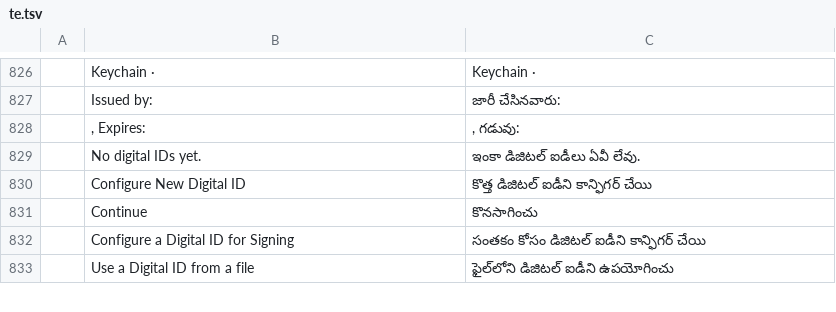
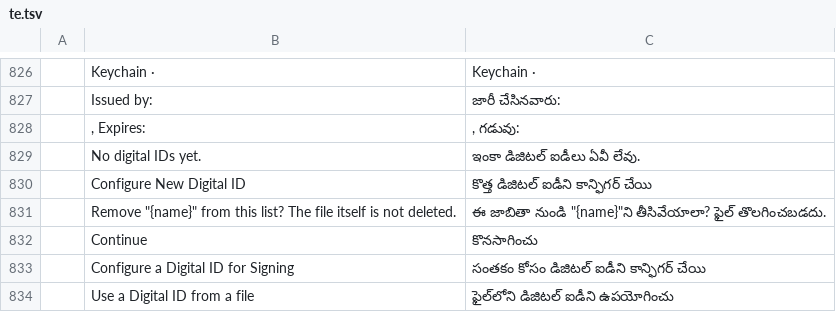
Before and after one commit to 0xPyAI/pdfcraft, a TSV file: crates/ui-egui/src/i18n/te.tsv, drawn as a sheet; only a part is shown, gaps mark what is left out; the diff names each change by its address in the sheet, - before the commit and + after, or states it on an @@ line.

Commit message:
Issue #1396: remove an imported digital ID (#1515)
Digital IDs added through Sign with a Digital ID (imported .p12/.pfx files
or new self-signed ones) are saved with the app settings, but nothing ever
took one off the list, so an old or mistakenly imported certificate stayed
there for good (#1396).

Sign with a Digital ID now has Remove next to Configure New Digital ID. It
acts on the selected file-based ID, asks first ("Remove "<name>" from this
list? The file itself is not deleted."), and takes the entry off the saved
list. The .p12 file stays on disk. Keychain and Windows store IDs can't be
removed here: the OS manages them and they are listed again on every
signing.

- sign_ui: PdfCraftApp::remove_digital_id refuses OS store IDs and stale
  indexes, keeps the dialog's selection on the same ID (or the first
  usable one), and goes to Configure when no IDs are left.
- SignDraft::confirm_remove holds the entry awaiting confirmation; clicking
  another row cancels the question.
- i18n: the confirmation is translated in all 21 catalogs; ATTRIBUTION.toml
  hashes updated.
- Tests: a unit test for the list, the selection and persist/restore, and a
  real-shell test that imports a .p12, cancels, then removes it.

Co-authored-by: Brandon Thomas <echelon@gmail.com>

```diff
--- a/crates/ui-egui/src/i18n/te.tsv
+++ b/crates/ui-egui/src/i18n/te.tsv
+row 831:  | Remove "{name}" from this list? The file itself is not deleted. | ఈ జాబితా నుండి "{name}"ని తీసివేయాలా? ఫైల్ తొలగించబడదు.
```
Also changed, not shown: crates/ui-egui/src/i18n/bg.tsv, crates/ui-egui/src/i18n/el.tsv, 21 other files.
